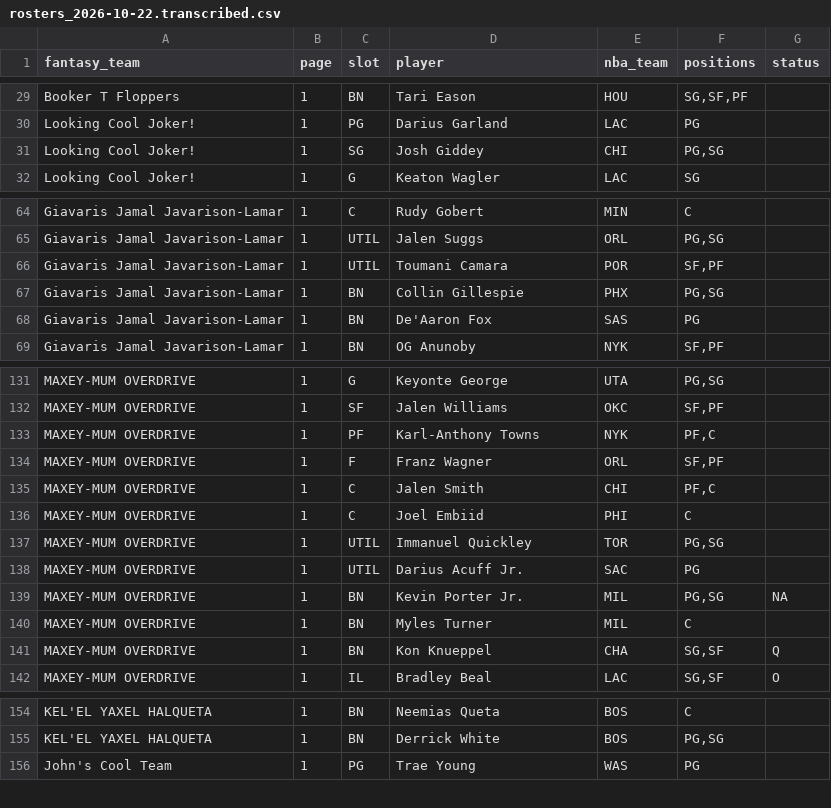
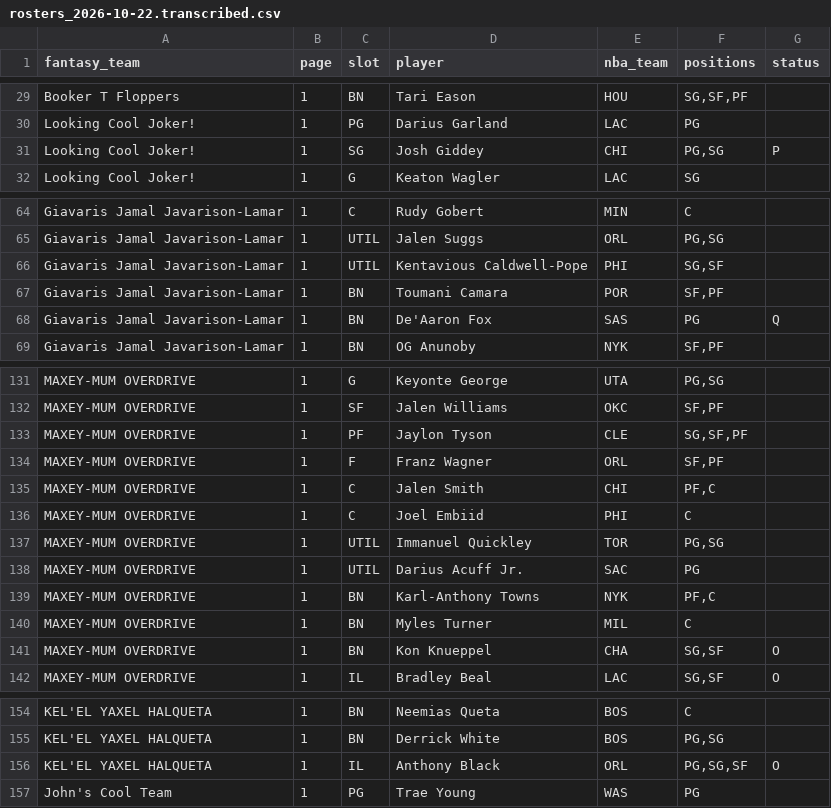
Before and after one commit to nic095layson/fantasy-basketball-2026-27, a CSV file: data/source/flaim/rosters_2026-10-22.transcribed.csv, drawn as a sheet; only a part is shown, gaps mark what is left out; the diff covers the shown part only.

```diff
--- a/data/source/flaim/rosters_2026-10-22.transcribed.csv
+++ b/data/source/flaim/rosters_2026-10-22.transcribed.csv
@@ -30,3 +30,3 @@ Booker T Floppers,1,BN,Tari Eason,HOU,"SG,SF,PF",
 Looking Cool Joker!,1,PG,Darius Garland,LAC,PG,
-Looking Cool Joker!,1,SG,Josh Giddey,CHI,"PG,SG",
+Looking Cool Joker!,1,SG,Josh Giddey,CHI,"PG,SG",P
 Looking Cool Joker!,1,G,Keaton Wagler,LAC,SG,
@@ -65,5 +65,5 @@ Giavaris Jamal Javarison-Lamar,1,C,Rudy Gobert,MIN,C,
 Giavaris Jamal Javarison-Lamar,1,UTIL,Jalen Suggs,ORL,"PG,SG",
-Giavaris Jamal Javarison-Lamar,1,UTIL,Toumani Camara,POR,"SF,PF",
-Giavaris Jamal Javarison-Lamar,1,BN,Collin Gillespie,PHX,"PG,SG",
-Giavaris Jamal Javarison-Lamar,1,BN,De'Aaron Fox,SAS,PG,
+Giavaris Jamal Javarison-Lamar,1,UTIL,Kentavious Caldwell-Pope,PHI,"SG,SF",
+Giavaris Jamal Javarison-Lamar,1,BN,Toumani Camara,POR,"SF,PF",
+Giavaris Jamal Javarison-Lamar,1,BN,De'Aaron Fox,SAS,PG,Q
 Giavaris Jamal Javarison-Lamar,1,BN,OG Anunoby,NYK,"SF,PF",
@@ -132,3 +132,3 @@ MAXEY-MUM OVERDRIVE,1,G,Keyonte George,UTA,"PG,SG",
 MAXEY-MUM OVERDRIVE,1,SF,Jalen Williams,OKC,"SF,PF",
-MAXEY-MUM OVERDRIVE,1,PF,Karl-Anthony Towns,NYK,"PF,C",
+MAXEY-MUM OVERDRIVE,1,PF,Jaylon Tyson,CLE,"SG,SF,PF",
 MAXEY-MUM OVERDRIVE,1,F,Franz Wagner,ORL,"SF,PF",
@@ -138,5 +138,5 @@ MAXEY-MUM OVERDRIVE,1,UTIL,Immanuel Quickley,TOR,"PG,SG",
 MAXEY-MUM OVERDRIVE,1,UTIL,Darius Acuff Jr.,SAC,PG,
-MAXEY-MUM OVERDRIVE,1,BN,Kevin Porter Jr.,MIL,"PG,SG",NA
+MAXEY-MUM OVERDRIVE,1,BN,Karl-Anthony Towns,NYK,"PF,C",
 MAXEY-MUM OVERDRIVE,1,BN,Myles Turner,MIL,C,
-MAXEY-MUM OVERDRIVE,1,BN,Kon Knueppel,CHA,"SG,SF",Q
+MAXEY-MUM OVERDRIVE,1,BN,Kon Knueppel,CHA,"SG,SF",O
 MAXEY-MUM OVERDRIVE,1,IL,Bradley Beal,LAC,"SG,SF",O
@@ -155,2 +155,3 @@ KEL'EL YAXEL HALQUETA,1,BN,Neemias Queta,BOS,C,
 KEL'EL YAXEL HALQUETA,1,BN,Derrick White,BOS,"PG,SG",
+KEL'EL YAXEL HALQUETA,1,IL,Anthony Black,ORL,"PG,SG,SF",O
 John's Cool Team,1,PG,Trae Young,WAS,PG,
```
Also changed, not shown: 3 edited cells elsewhere in this file, 5 other files.
